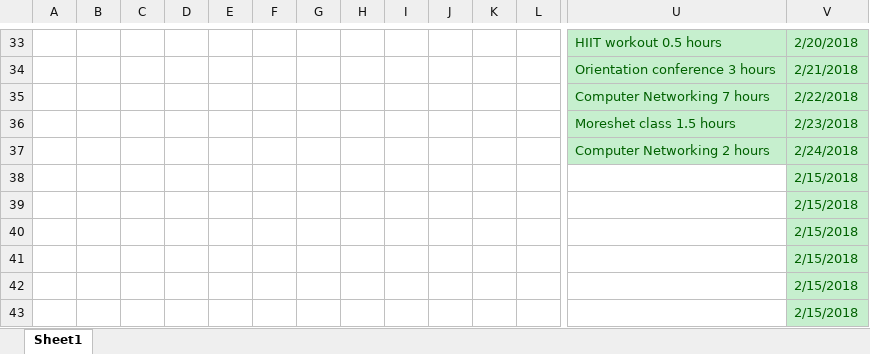
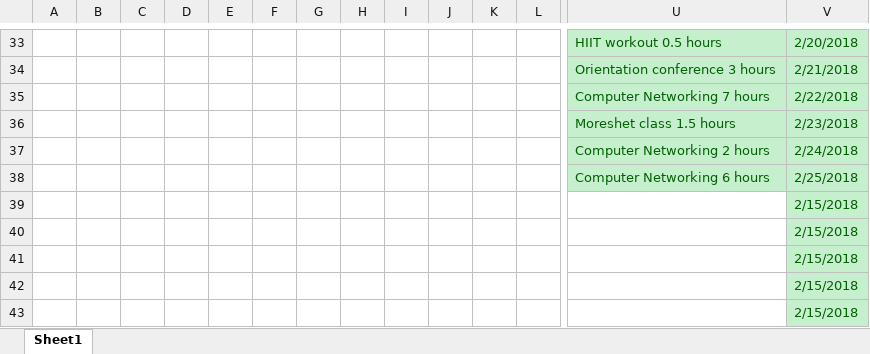
Before and after one commit to Yannnyan/Work_Submition, an Excel workbook: Work_submition.xlsm, sheet Sheet1, drawn as a sheet; only a part is shown, gaps mark what is left out; values as stored, in another font and other column widths than the file's, no borders; table styles not drawn; removed rows and columns are numbered as before the commit, all else as after; rows hold the shown columns only; the diff names each change by its address in the sheet, - before the commit and + after, or states it on an @@ line.

Commit message:
27/2/22

```diff
--- a/Work_submition.xlsm (sheet Sheet1)
+++ b/Work_submition.xlsm (sheet Sheet1)
-row 38:  |  |  |  |  |  |  |  |  |  |  |  |  | 2/15/2018
+row 38:  |  |  |  |  |  |  |  |  |  |  |  | Computer Networking 6 hours | 2/25/2018
```
